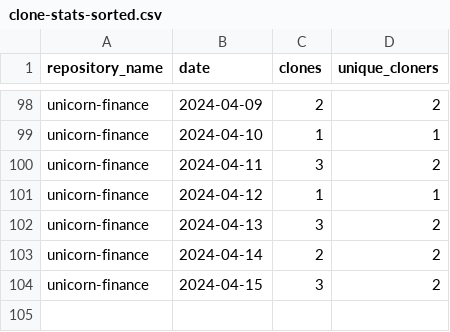
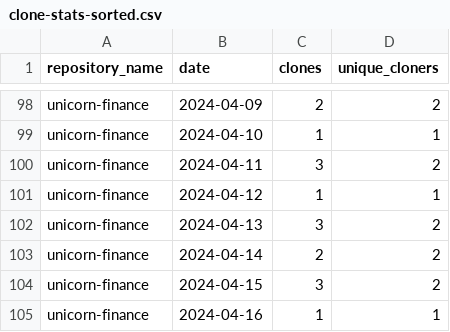
Before and after one commit to jpmorgan-payments/unicorn-finance, a CSV file: metrics/clone-stats-sorted.csv, drawn as a sheet; only a part is shown, gaps mark what is left out; the diff names each change by its address in the sheet, - before the commit and + after, or states it on an @@ line.

```diff
--- a/metrics/clone-stats-sorted.csv
+++ b/metrics/clone-stats-sorted.csv
+row 105: unicorn-finance | 2024-04-16 | 1 | 1
```
Also changed, not shown: metrics/clone-stats.csv, metrics/referrer-stats-sorted.csv, 2 other files.
